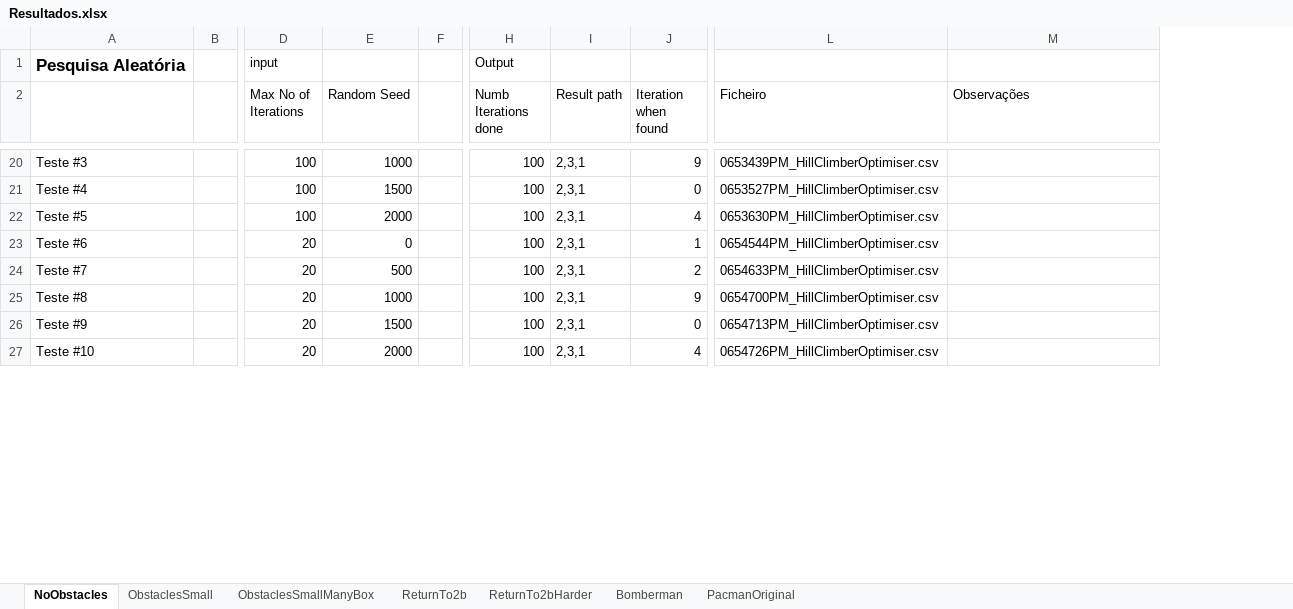
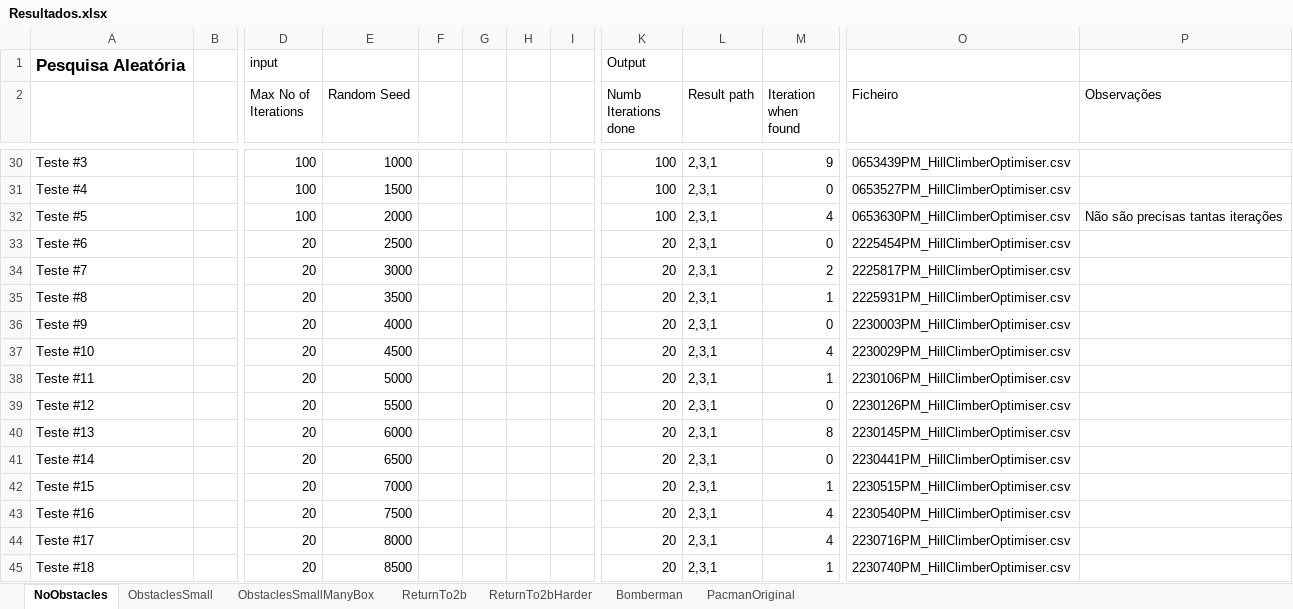
Before and after one commit to amserra/University-Introduction_to_AI, an Excel workbook: Trabalho 2/Meta 2/Resultados.xlsx, sheet NoObstacles, drawn as a sheet; only a part is shown, gaps mark what is left out; values as stored, in another font and other column widths than the file's, no borders; removed rows and columns are numbered as before the commit, all else as after; rows hold the shown columns only; the diff covers the shown part only; the diff names each change by its address in the sheet, - before the commit and + after, or states it on an @@ line.

```diff
--- a/Trabalho 2/Meta 2/Resultados.xlsx (sheet NoObstacles)
+++ b/Trabalho 2/Meta 2/Resultados.xlsx (sheet NoObstacles)
-column F, empty
+column F, empty
+column G, empty
+column H, empty
+column I, empty
-P32 (Observações): (empty)
+P32 (Observações): Não são precisas tantas iterações
-E33 (Random Seed): 0
+E33 (Random Seed): 2500
-K33:K37 (Numb Iterations done): 100
+K33:K37 (Numb Iterations done): 20
-M33 (Iteration when found): 1
+M33 (Iteration when found): 0
-O33 (Ficheiro): 0654544PM_HillClimberOptimiser.csv
+O33 (Ficheiro): 2225454PM_HillClimberOptimiser.csv
-E34 (Random Seed): 500
+E34 (Random Seed): 3000
-O34 (Ficheiro): 0654633PM_HillClimberOptimiser.csv
+O34 (Ficheiro): 2225817PM_HillClimberOptimiser.csv
-E35 (Random Seed): 1000
+E35 (Random Seed): 3500
-M35 (Iteration when found): 9
+M35 (Iteration when found): 1
-O35 (Ficheiro): 0654700PM_HillClimberOptimiser.csv
+O35 (Ficheiro): 2225931PM_HillClimberOptimiser.csv
-E36 (Random Seed): 1500
+E36 (Random Seed): 4000
-O36 (Ficheiro): 0654713PM_HillClimberOptimiser.csv
+O36 (Ficheiro): 2230003PM_HillClimberOptimiser.csv
-E37 (Random Seed): 2000
+E37 (Random Seed): 4500
-O37 (Ficheiro): 0654726PM_HillClimberOptimiser.csv
+O37 (Ficheiro): 2230029PM_HillClimberOptimiser.csv
+row 38: Teste #11 |  | 20 | 5000 |  |  |  |  | 20 | 2,3,1 | 1 | 2230106PM_HillClimberOptimiser.csv
+row 39: Teste #12 |  | 20 | 5500 |  |  |  |  | 20 | 2,3,1 | 0 | 2230126PM_HillClimberOptimiser.csv
+row 40: Teste #13 |  | 20 | 6000 |  |  |  |  | 20 | 2,3,1 | 8 | 2230145PM_HillClimberOptimiser.csv
+row 41: Teste #14 |  | 20 | 6500 |  |  |  |  | 20 | 2,3,1 | 0 | 2230441PM_HillClimberOptimiser.csv
+row 42: Teste #15 |  | 20 | 7000 |  |  |  |  | 20 | 2,3,1 | 1 | 2230515PM_HillClimberOptimiser.csv
+row 43: Teste #16 |  | 20 | 7500 |  |  |  |  | 20 | 2,3,1 | 4 | 2230540PM_HillClimberOptimiser.csv
+row 44: Teste #17 |  | 20 | 8000 |  |  |  |  | 20 | 2,3,1 | 4 | 2230716PM_HillClimberOptimiser.csv
+row 45: Teste #18 |  | 20 | 8500 |  |  |  |  | 20 | 2,3,1 | 1 | 2230740PM_HillClimberOptimiser.csv
```
Also changed, not shown: 57 added rows, 8 removed rows and 26 edited cells elsewhere in this sheet, sheet PacmanOriginal, sheet ObstaclesSmallManyBox, 1 other file.
